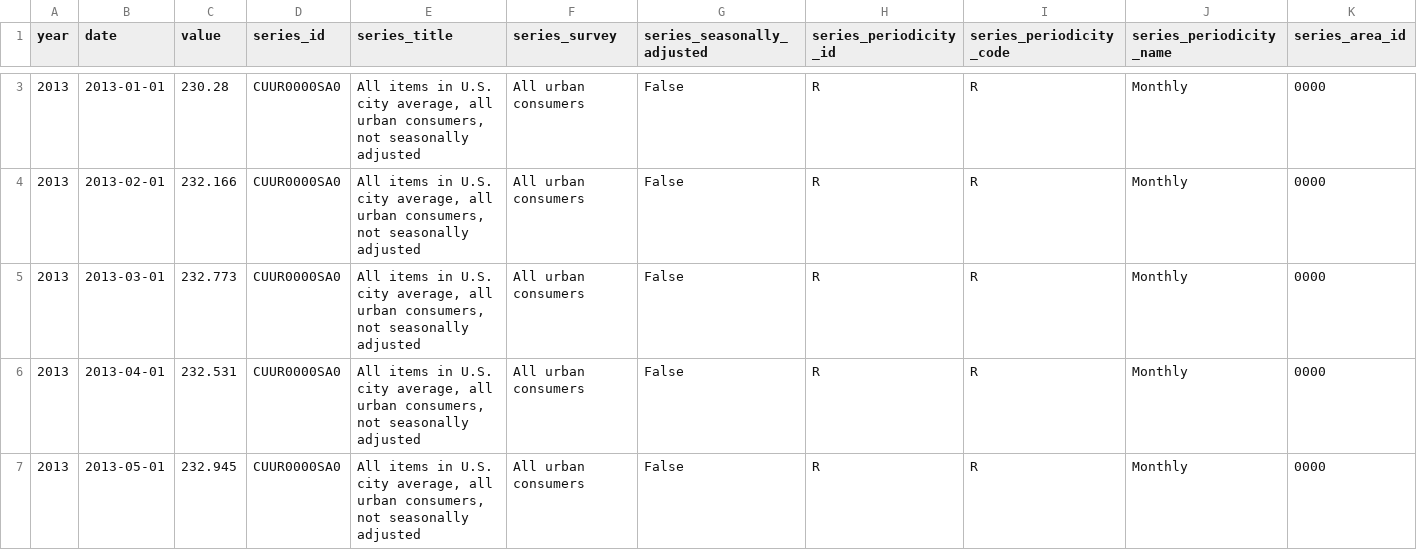
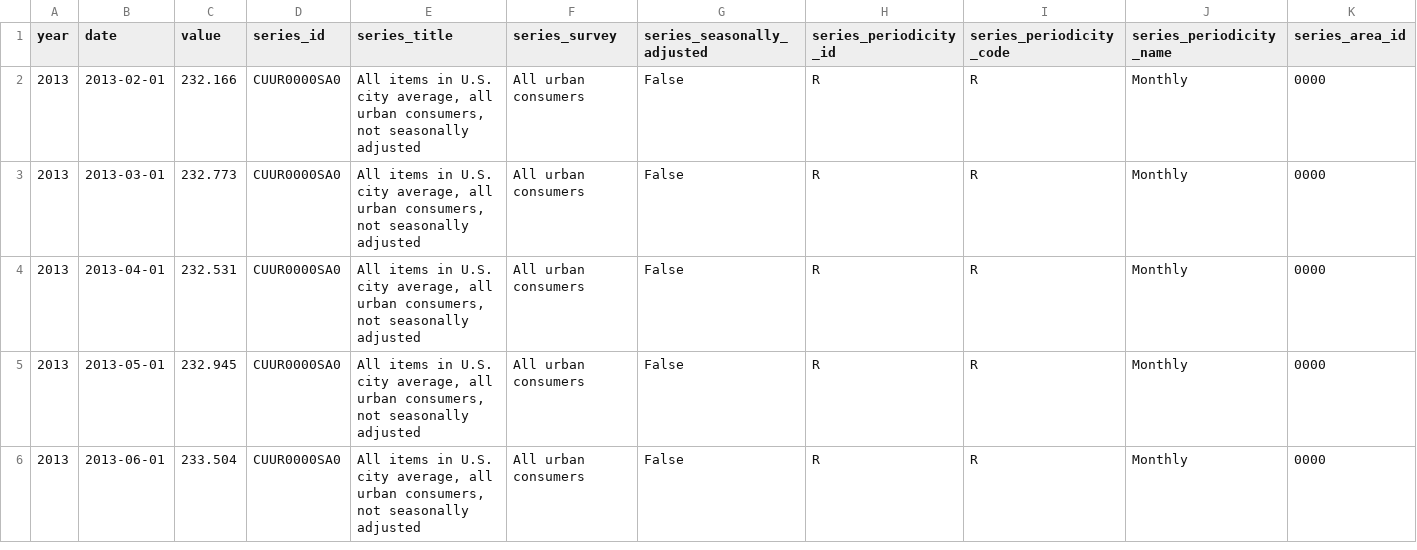
Before and after one commit to Sibizwan5/cpi, a CSV file: notebooks/three-categories-yoy.csv, drawn as a sheet; only a part is shown, gaps mark what is left out; the shorter side is filled out with more unchanged rows; removed rows and columns are numbered as before the commit, all else as after; rows hold the shown columns only; the diff covers the shown part only; the diff names each change by its address in the sheet, - before the commit and + after, or states it on an @@ line.

```diff
--- a/notebooks/three-categories-yoy.csv
+++ b/notebooks/three-categories-yoy.csv
-row 3: 2013 | 2013-01-01 | 230.28 | CUUR0000SA0 | All items in U.S. city average, all urban consumers, not seasonally adjusted | All urban consumers | False | R | R | Monthly | 0000
```
Also changed, not shown: 2 added rows, 1 removed row and 36 edited cells elsewhere in this file, data/items.csv, notebooks/cpi-mom.csv, 3 other files.
